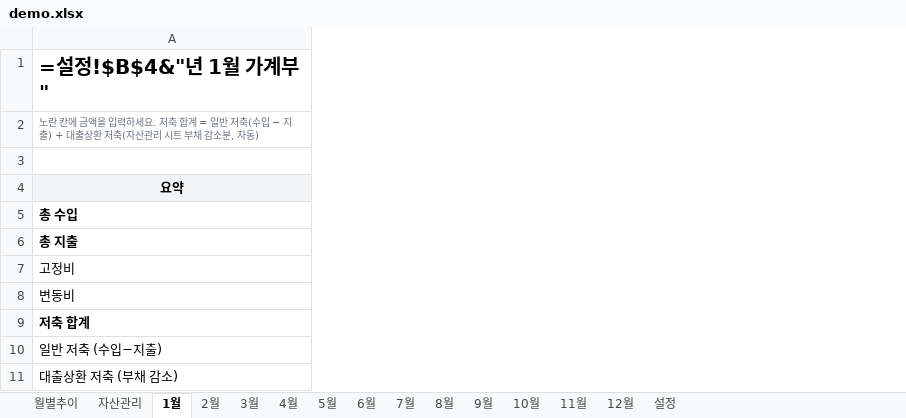
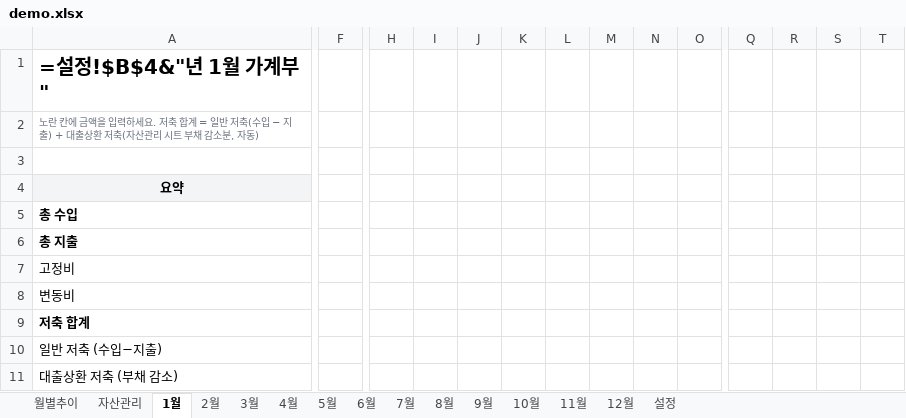
Before and after one commit to cham0919/AllLever-asset, an Excel workbook: demo.xlsx, sheet 1월, drawn as a sheet; only a part is shown, gaps mark what is left out; values as stored, in another font and other column widths than the file's, no borders; formulas without a stored value are shown as written; charts and pictures not drawn; the diff covers the shown part only; the diff names each change by its address in the sheet, - before the commit and + after, or states it on an @@ line.

```diff
--- a/demo.xlsx (sheet 1월)
+++ b/demo.xlsx (sheet 1월)
+column F, empty
+column H, empty
+column I, empty
+column J, empty
+column K, empty
+column L, empty
+column M, empty
+column N, empty
+column O, empty
+column Q, empty
+column R, empty
+column S, empty
+column T, empty
```
Also changed, not shown: 61 added rows, 5 added columns, 7 edited cells and cell formats elsewhere in this sheet, sheet 2월, sheet 3월, sheet 4월, sheet 5월, sheet 6월, sheet 7월, 5 more sheets, template.xlsx, 7 other files.
